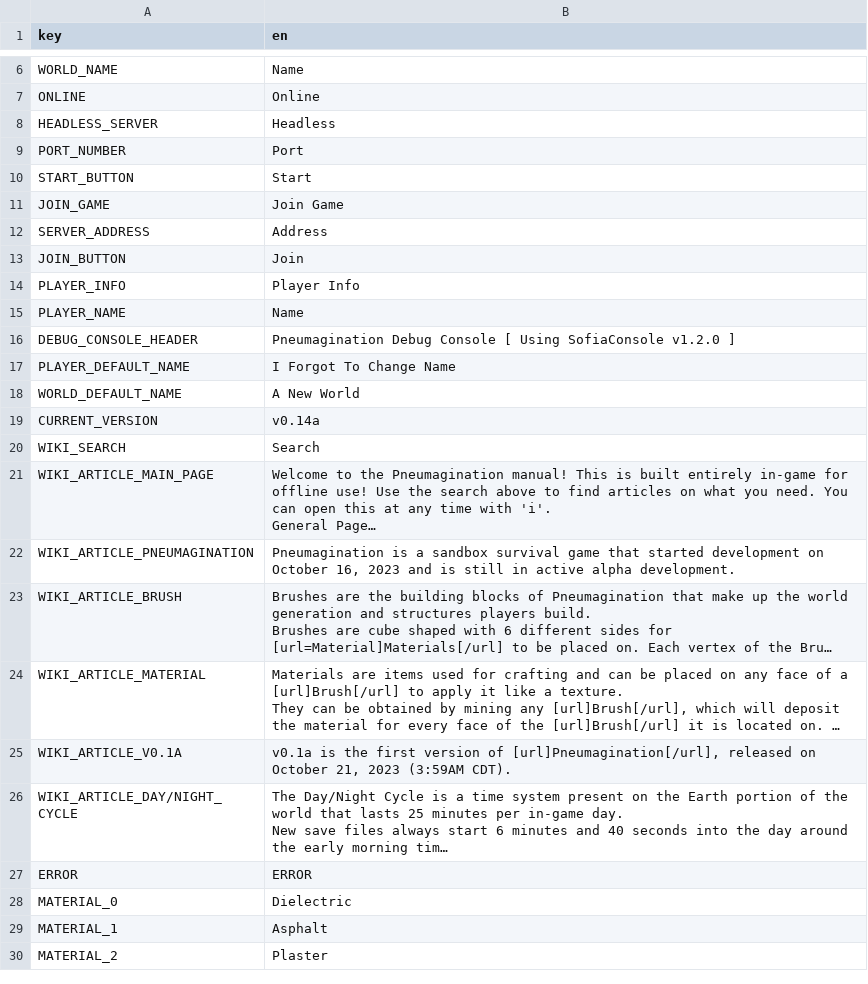
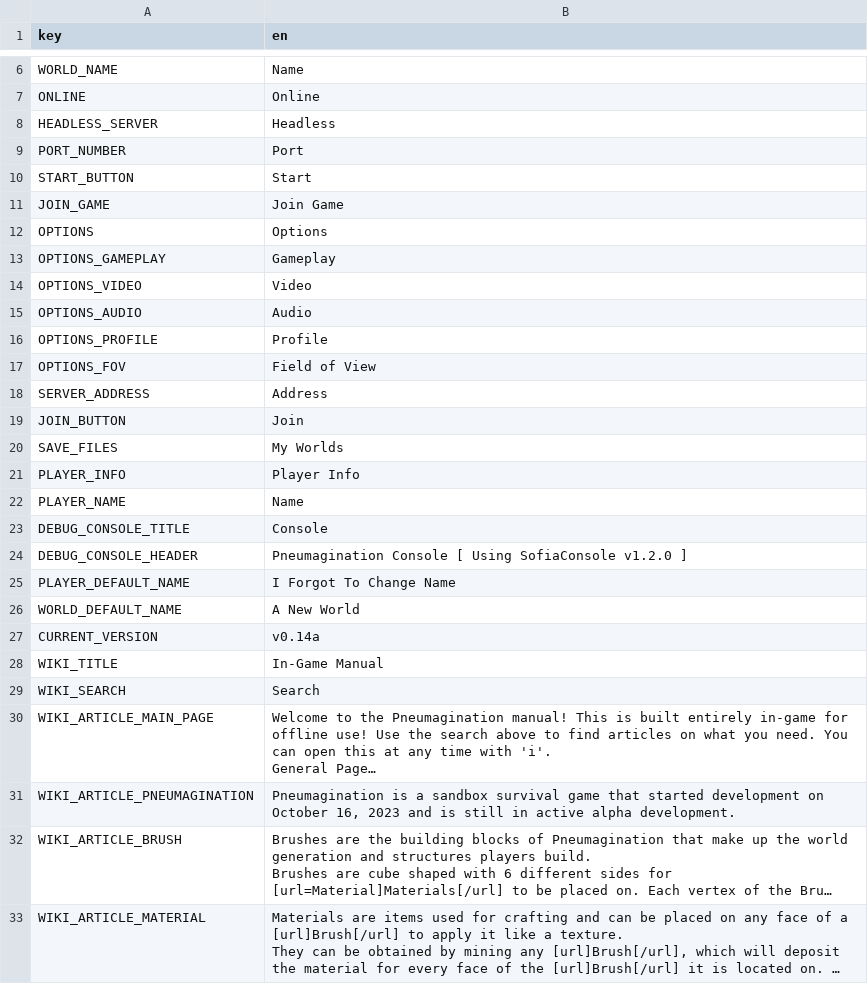
Before and after one commit to The64thGamer/Pneumagination-Old-Ver, a CSV file: Translations/translations.csv, drawn as a sheet; only a part is shown, gaps mark what is left out; the shorter side is filled out with more unchanged rows; long unchanged cells end in ….

Commit message:
Added options menu

```diff
--- a/Translations/translations.csv
+++ b/Translations/translations.csv
@@ -11,7 +11,15 @@ START_BUTTON,Start
 JOIN_GAME,Join Game
+OPTIONS,Options
+OPTIONS_GAMEPLAY,Gameplay
+OPTIONS_VIDEO,Video
+OPTIONS_AUDIO,Audio
+OPTIONS_PROFILE,Profile
+OPTIONS_FOV,Field of View
 SERVER_ADDRESS,Address
 JOIN_BUTTON,Join
+SAVE_FILES,My Worlds
 PLAYER_INFO,Player Info
 PLAYER_NAME,Name
-DEBUG_CONSOLE_HEADER,Pneumagination Debug Console [ Using SofiaConsole v1.2.0 ]
+DEBUG_CONSOLE_TITLE,Console
+DEBUG_CONSOLE_HEADER,Pneumagination Console [ Using SofiaConsole v1.2.0 ]
 PLAYER_DEFAULT_NAME,I Forgot To Change Name
@@ -19,2 +27,3 @@ WORLD_DEFAULT_NAME,A New World
 CURRENT_VERSION,v0.14a
+WIKI_TITLE,In-Game Manual
 WIKI_SEARCH,Search
```
Also changed, not shown: 11 other files.
